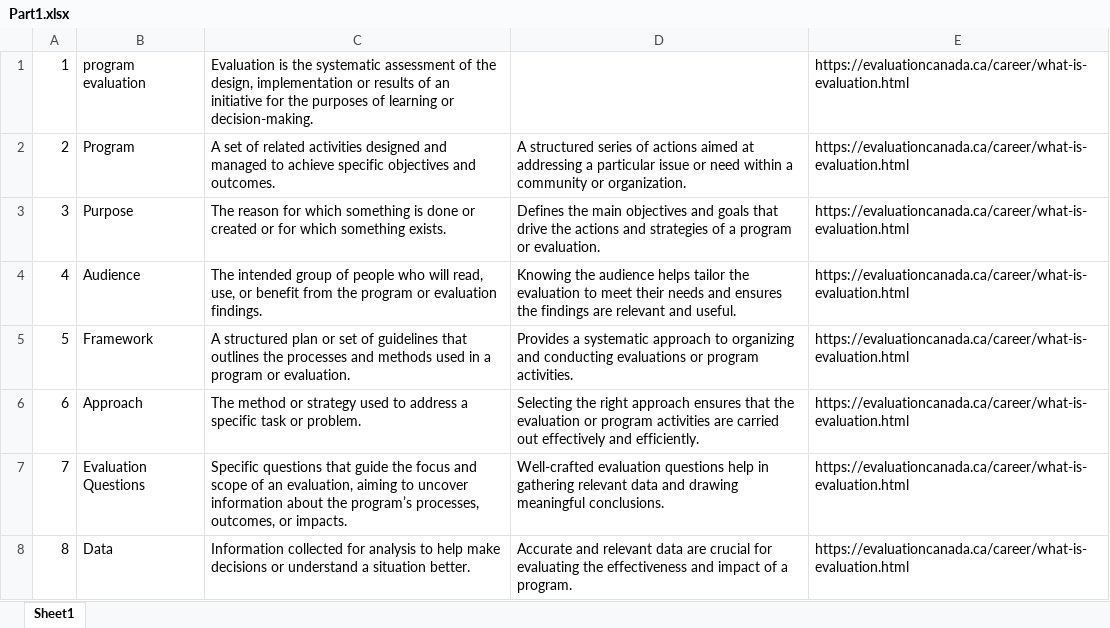
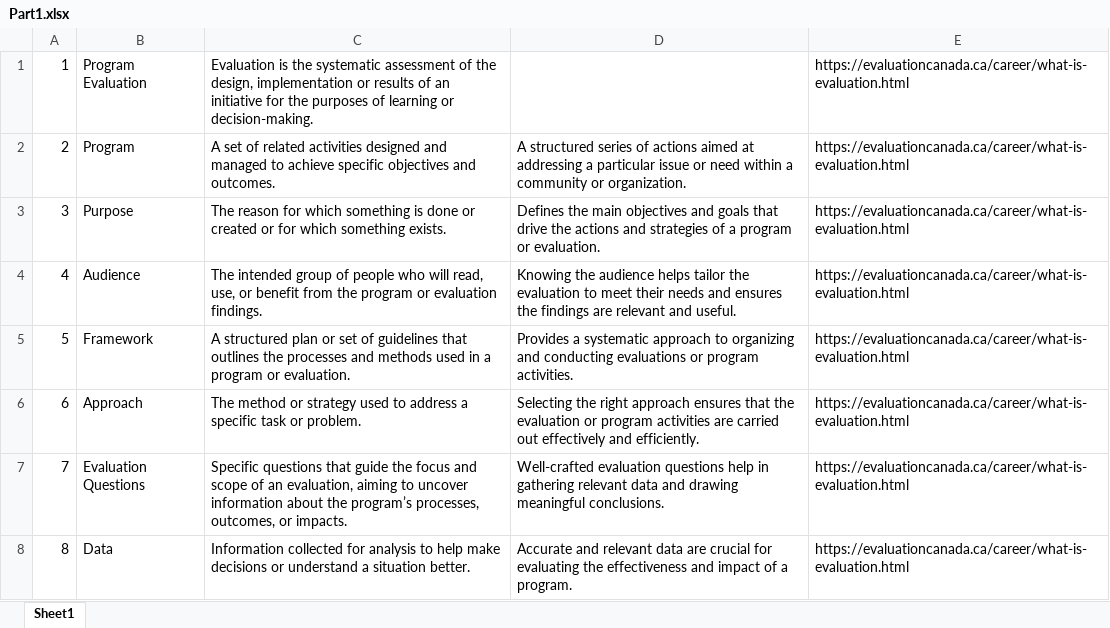
Before and after one commit to BiyingZhou/program-evaluation-glossary, an Excel workbook: Part1.xlsx, sheet Sheet1, drawn as a sheet; only a part is shown; values as stored, in another font and other column widths than the file's, no borders; conditional formats not drawn; the diff names each change by its address in the sheet, - before the commit and + after, or states it on an @@ line.

```diff
--- a/Part1.xlsx (sheet Sheet1)
+++ b/Part1.xlsx (sheet Sheet1)
-B1: program evaluation
+B1: Program Evaluation
```
Also changed, not shown: Glossary.xlsx, Parts.xlsx, 4 other files.
